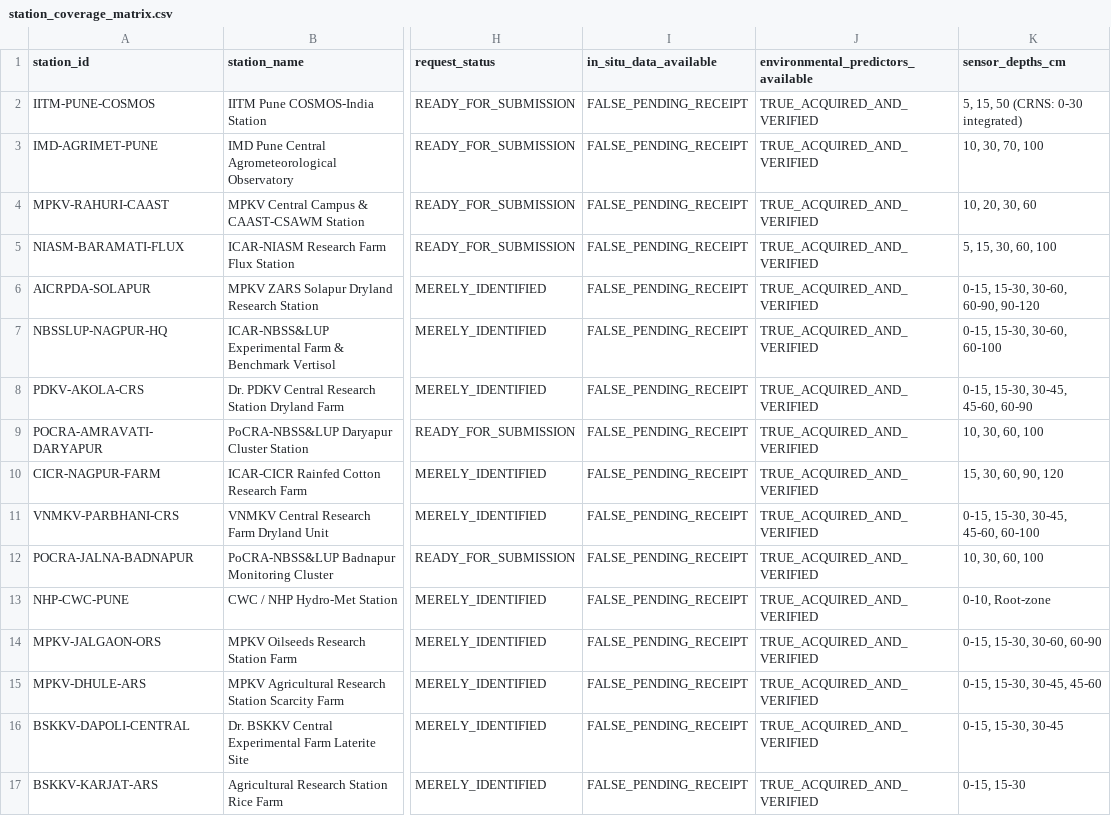
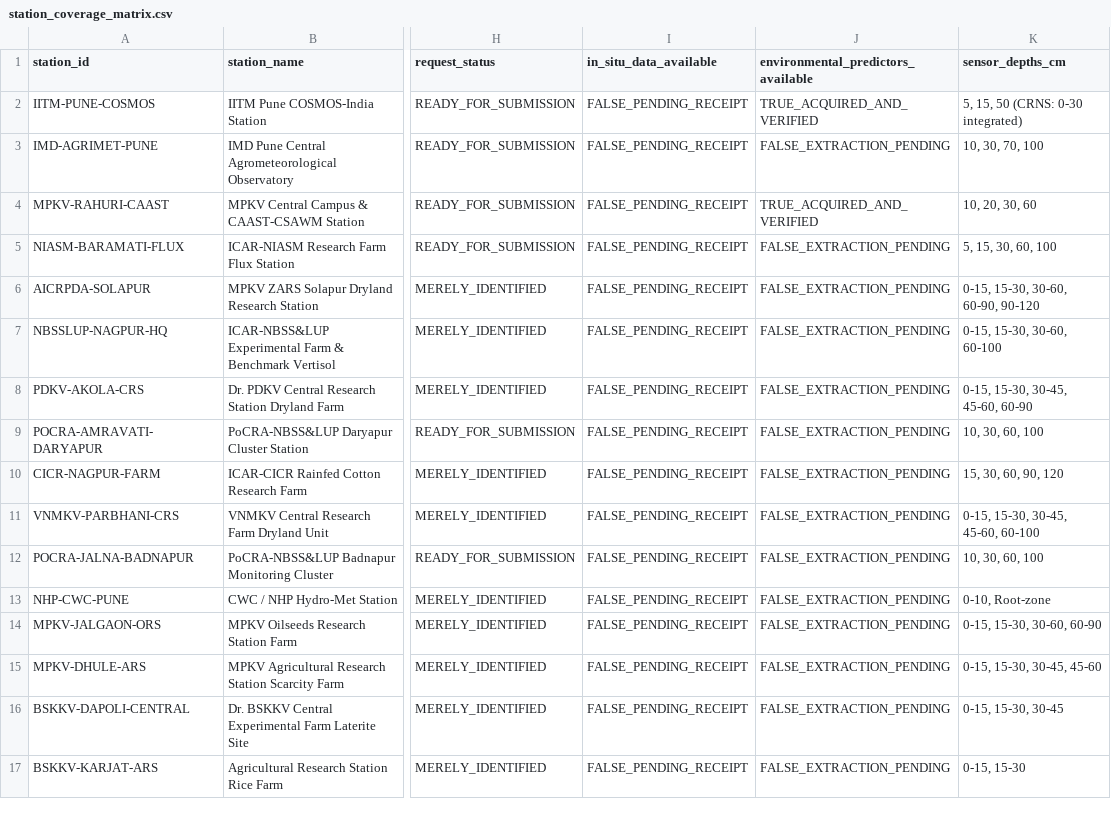
Before and after one commit to Adarsh52236/SoilDepth-AI, a CSV file: dataset/Maharashtra/metadata/station_coverage_matrix.csv, drawn as a sheet; only a part is shown, gaps mark what is left out; the diff names each change by its address in the sheet, - before the commit and + after, or states it on an @@ line.

```diff
--- a/dataset/Maharashtra/metadata/station_coverage_matrix.csv
+++ b/dataset/Maharashtra/metadata/station_coverage_matrix.csv
-J3: TRUE_ACQUIRED_AND_VERIFIED
+J3: FALSE_EXTRACTION_PENDING
-J5:J17: TRUE_ACQUIRED_AND_VERIFIED
+J5:J17: FALSE_EXTRACTION_PENDING
```
Also changed, not shown: dataset/Maharashtra/metadata/depth_compatibility_matrix.csv, 23 other files.
